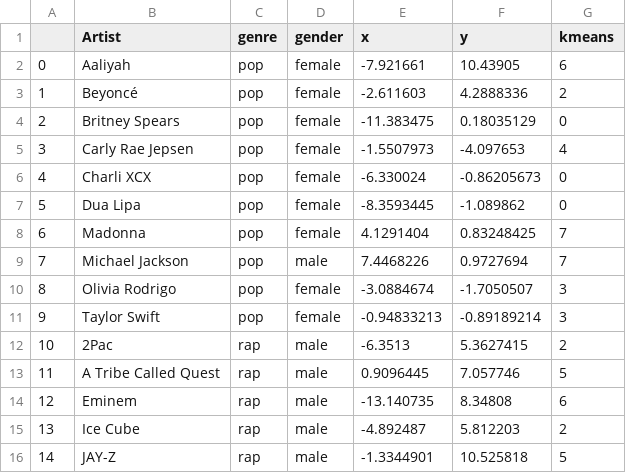
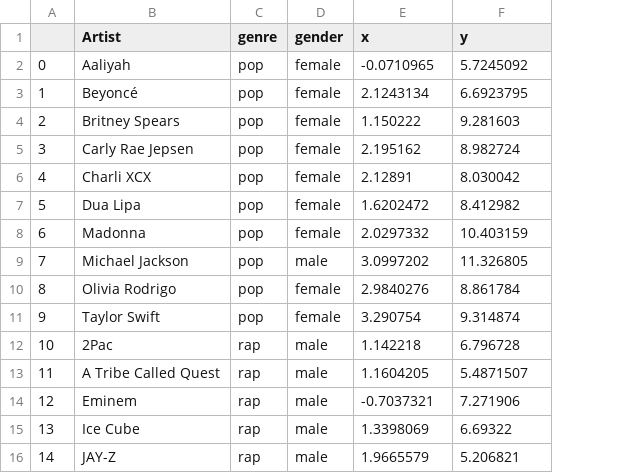
Before and after one commit to Kakackle/data_projects, a CSV file: lyrics_analysis/dataframes/artist_lyrics_embeddings.csv, drawn as a sheet; only a part is shown; the diff covers the shown part only; the diff names each change by its address in the sheet, - before the commit and + after, or states it on an @@ line.

```diff
--- a/lyrics_analysis/dataframes/artist_lyrics_embeddings.csv
+++ b/lyrics_analysis/dataframes/artist_lyrics_embeddings.csv
-column G (kmeans), rows 2-16: 6 | 2 | 0 | 4 | 0 | 0 | 7 | 7 | 3 | 3 | 2 | 5 | 6 | 2 | 5
-E2 (x): -7.921661
+E2 (x): -0.0710965
-F2 (y): 10.43905
+F2 (y): 5.7245092
-E3 (x): -2.611603
+E3 (x): 2.1243134
-F3 (y): 4.2888336
+F3 (y): 6.6923795
-E4 (x): -11.383475
+E4 (x): 1.150222
-F4 (y): 0.18035129
+F4 (y): 9.281603
-E5 (x): -1.5507973
+E5 (x): 2.195162
-F5 (y): -4.097653
+F5 (y): 8.982724
-E6 (x): -6.330024
+E6 (x): 2.12891
-F6 (y): -0.86205673
+F6 (y): 8.030042
-E7 (x): -8.3593445
+E7 (x): 1.6202472
-F7 (y): -1.089862
+F7 (y): 8.412982
-E8 (x): 4.1291404
+E8 (x): 2.0297332
-F8 (y): 0.83248425
+F8 (y): 10.403159
-E9 (x): 7.4468226
+E9 (x): 3.0997202
-F9 (y): 0.9727694
+F9 (y): 11.326805
-E10 (x): -3.0884674
+E10 (x): 2.9840276
-F10 (y): -1.7050507
+F10 (y): 8.861784
-E11 (x): -0.94833213
+E11 (x): 3.290754
-F11 (y): -0.89189214
+F11 (y): 9.314874
-E12 (x): -6.3513
+E12 (x): 1.142218
-F12 (y): 5.3627415
+F12 (y): 6.796728
-E13 (x): 0.9096445
+E13 (x): 1.1604205
-F13 (y): 7.057746
+F13 (y): 5.4871507
-E14 (x): -13.140735
+E14 (x): -0.7037321
-F14 (y): 8.34808
+F14 (y): 7.271906
-E15 (x): -4.892487
+E15 (x): 1.3398069
-F15 (y): 5.812203
+F15 (y): 6.69322
-E16 (x): -1.3344901
+E16 (x): 1.9665579
-F16 (y): 10.525818
+F16 (y): 5.206821
```
Also changed, not shown: 50 edited cells elsewhere in this file, 10 other files.
